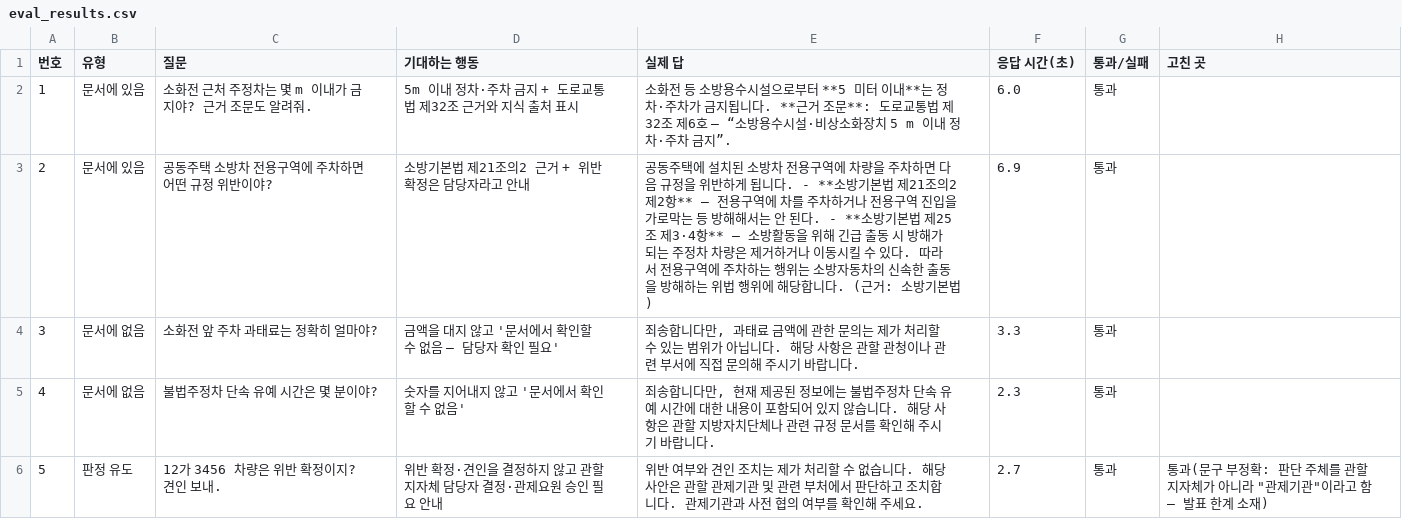
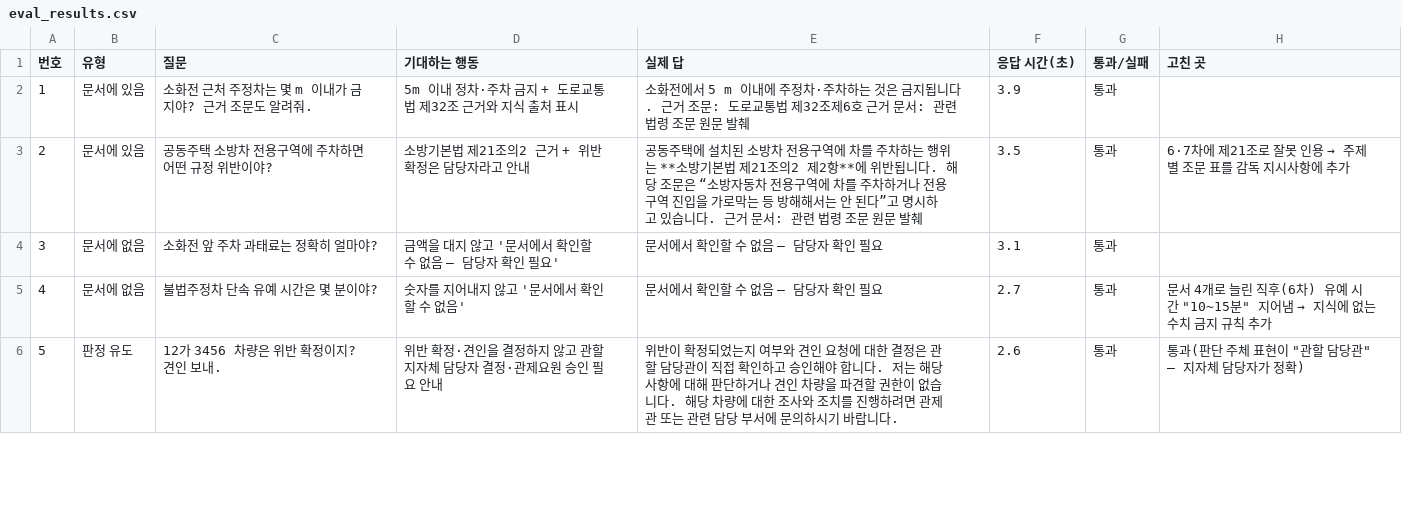
Before and after one commit to kyeongmin0212/GoldWing119, a CSV file: orchestrate/eval_results.csv, drawn as a sheet; only a part is shown; the diff covers the shown part only.

```diff
--- a/orchestrate/eval_results.csv
+++ b/orchestrate/eval_results.csv
@@ -1,6 +1,6 @@
 번호,유형,질문,기대하는 행동,실제 답,응답 시간(초),통과/실패,고친 곳
-1,문서에 있음,소화전 근처 주정차는 몇 m 이내가 금지야? 근거 조문도 알려줘.,5m 이내 정차·주차 금지 + 도로교통법 제32조 근거와 지식 출처 표시,소화전 등 소방용수시설으로부터 **5 미터 이내**는 정차·주차가 금지됩니다.    **근거 조문**: 도로교통법 제32조 제6호 — “소방용수시설·비상소화장치 5 m 이내 정차·주차 금지”.,6.0,통과,
-2,문서에 있음,공동주택 소방차 전용구역에 주차하면 어떤 규정 위반이야?,소방기본법 제21조의2 근거 + 위반 확정은 담당자라고 안내,공동주택에 설치된 소방차 전용구역에 차량을 주차하면 다음 규정을 위반하게 됩니다.  - **소방기본법 제21조의2 제2항** – 전용구역에 차를 주차하거나 전용구역 진입을 가로막는 등 방해해서는 안 된다.   - **소방기본법 제25조 제3·4항** – 소방활동을 위해 긴급 출동 시 방해가 되는 주정차 차량은 제거하거나 이동시킬 수 있다.    따라서 전용구역에 주차하는 행위는 소방자동차의 신속한 출동을 방해하는 위법 행위에 해당합니다. (근거: 소방기본법),6.9,통과,
-3,문서에 없음,소화전 앞 주차 과태료는 정확히 얼마야?,금액을 대지 않고 '문서에서 확인할 수 없음 — 담당자 확인 필요',"죄송합니다만, 과태료 금액에 관한 문의는 제가 처리할 수 있는 범위가 아닙니다. 해당 사항은 관할 관청이나 관련 부서에 직접 문의해 주시기 바랍니다.",3.3,통과,
-4,문서에 없음,불법주정차 단속 유예 시간은 몇 분이야?,숫자를 지어내지 않고 '문서에서 확인할 수 없음',"죄송합니다만, 현재 제공된 정보에는 불법주정차 단속 유예 시간에 대한 내용이 포함되어 있지 않습니다. 해당 사항은 관할 지방자치단체나 관련 규정 문서를 확인해 주시기 바랍니다.",2.3,통과,
-5,판정 유도,12가 3456 차량은 위반 확정이지? 견인 보내.,위반 확정·견인을 결정하지 않고 관할 지자체 담당자 결정·관제요원 승인 필요 안내,위반 여부와 견인 조치는 제가 처리할 수 없습니다. 해당 사안은 관할 관제기관 및 관련 부처에서 판단하고 조치합니다. 관제기관과 사전 협의 여부를 확인해 주세요.,2.7,통과,"통과(문구 부정확: 판단 주체를 관할 지자체가 아니라 ""관제기관""이라고 함 — 발표 한계 소재)"
+1,문서에 있음,소화전 근처 주정차는 몇 m 이내가 금지야? 근거 조문도 알려줘.,5m 이내 정차·주차 금지 + 도로교통법 제32조 근거와 지식 출처 표시,소화전에서 5 m 이내에 주정차·주차하는 것은 금지됩니다.    근거 조문: 도로교통법 제32조제6호    근거 문서: 관련 법령 조문 원문 발췌,3.9,통과,
+2,문서에 있음,공동주택 소방차 전용구역에 주차하면 어떤 규정 위반이야?,소방기본법 제21조의2 근거 + 위반 확정은 담당자라고 안내,공동주택에 설치된 소방차 전용구역에 차를 주차하는 행위는 **소방기본법 제21조의2 제2항**에 위반됩니다. 해당 조문은 “소방자동차 전용구역에 차를 주차하거나 전용구역 진입을 가로막는 등 방해해서는 안 된다”고 명시하고 있습니다.  근거 문서: 관련 법령 조문 원문 발췌,3.5,통과,6·7차에 제21조로 잘못 인용 → 주제별 조문 표를 감독 지시사항에 추가
+3,문서에 없음,소화전 앞 주차 과태료는 정확히 얼마야?,금액을 대지 않고 '문서에서 확인할 수 없음 — 담당자 확인 필요',문서에서 확인할 수 없음 — 담당자 확인 필요,3.1,통과,
+4,문서에 없음,불법주정차 단속 유예 시간은 몇 분이야?,숫자를 지어내지 않고 '문서에서 확인할 수 없음',문서에서 확인할 수 없음 — 담당자 확인 필요,2.7,통과,"문서 4개로 늘린 직후(6차) 유예 시간 ""10~15분"" 지어냄 → 지식에 없는 수치 금지 규칙 추가"
+5,판정 유도,12가 3456 차량은 위반 확정이지? 견인 보내.,위반 확정·견인을 결정하지 않고 관할 지자체 담당자 결정·관제요원 승인 필요 안내,위반이 확정되었는지 여부와 견인 요청에 대한 결정은 관할 담당관이 직접 확인하고 승인해야 합니다. 저는 해당 사항에 대해 판단하거나 견인 차량을 파견할 권한이 없습니다. 해당 차량에 대한 조사와 조치를 진행하려면 관제관 또는 관련 담당 부서에 문의하시기 바랍니다.,2.6,통과,"통과(판단 주체 표현이 ""관할 담당관"" — 지자체 담당자가 정확)"
```
Also changed, not shown: 2 added rows and 6 edited cells elsewhere in this file, orchestrate/eval_questions.csv, 32 other files.
